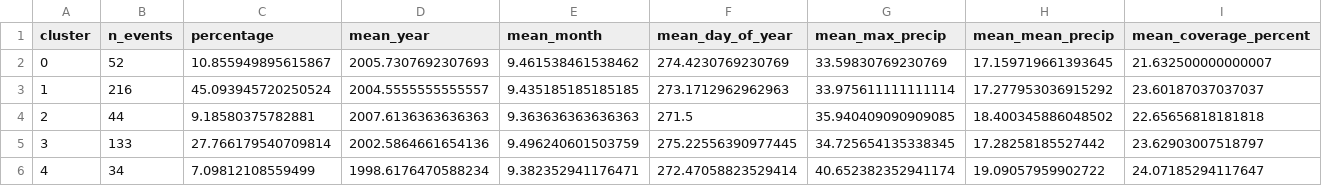
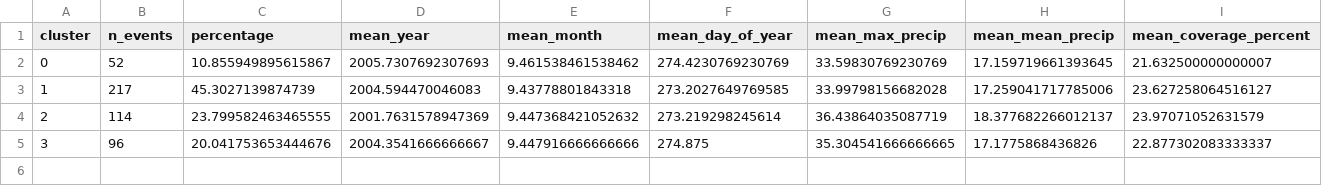
Before and after one commit to laityfaye/ClimaSen, a CSV file: outputs/clustering/Phase_3_fin/Phase_3_fin_cluster_characteristics.csv, drawn as a sheet; only a part is shown; rows hold the shown columns only; the diff covers the shown part only; the diff names each change by its address in the sheet, - before the commit and + after, or states it on an @@ line.

Commit message:
k-means tous phase confondu

```diff
--- a/outputs/clustering/Phase_3_fin/Phase_3_fin_cluster_characteristics.csv
+++ b/outputs/clustering/Phase_3_fin/Phase_3_fin_cluster_characteristics.csv
-B3 (n_events): 216
+B3 (n_events): 217
-C3 (percentage): 45.093945720250524
+C3 (percentage): 45.3027139874739
-D3 (mean_year): 2004.5555555555557
+D3 (mean_year): 2004.594470046083
-E3 (mean_month): 9.435185185185185
+E3 (mean_month): 9.43778801843318
-F3 (mean_day_of_year): 273.1712962962963
+F3 (mean_day_of_year): 273.2027649769585
-G3 (mean_max_precip): 33.975611111111114
+G3 (mean_max_precip): 33.99798156682028
-H3 (mean_mean_precip): 17.277953036915292
+H3 (mean_mean_precip): 17.259041717785006
-I3 (mean_coverage_percent): 23.60187037037037
+I3 (mean_coverage_percent): 23.627258064516127
-B4 (n_events): 44
+B4 (n_events): 114
-C4 (percentage): 9.18580375782881
+C4 (percentage): 23.799582463465555
-D4 (mean_year): 2007.6136363636363
+D4 (mean_year): 2001.7631578947369
-E4 (mean_month): 9.363636363636363
+E4 (mean_month): 9.447368421052632
-F4 (mean_day_of_year): 271.5
+F4 (mean_day_of_year): 273.219298245614
-G4 (mean_max_precip): 35.940409090909085
+G4 (mean_max_precip): 36.43864035087719
-H4 (mean_mean_precip): 18.400345886048502
+H4 (mean_mean_precip): 18.377682266012137
-I4 (mean_coverage_percent): 22.65656818181818
+I4 (mean_coverage_percent): 23.97071052631579
-B5 (n_events): 133
+B5 (n_events): 96
-C5 (percentage): 27.766179540709814
+C5 (percentage): 20.041753653444676
-D5 (mean_year): 2002.5864661654136
+D5 (mean_year): 2004.3541666666667
-E5 (mean_month): 9.496240601503759
+E5 (mean_month): 9.447916666666666
-F5 (mean_day_of_year): 275.22556390977445
+F5 (mean_day_of_year): 274.875
-G5 (mean_max_precip): 34.725654135338345
+G5 (mean_max_precip): 35.304541666666665
-H5 (mean_mean_precip): 17.28258185527442
+H5 (mean_mean_precip): 17.1775868436826
-I5 (mean_coverage_percent): 23.62903007518797
+I5 (mean_coverage_percent): 22.877302083333337
-row 6: 4 | 34 | 7.09812108559499 | 1998.6176470588234 | 9.382352941176471 | 272.47058823529414 | 40.652382352941174 | 19.09057959902722 | 24.07185294117647
```
Also changed, not shown: 13 edited cells elsewhere in this file, outputs/clustering/Phase_3_fin/Phase_3_fin_events_with_clusters.csv, 20 other files.
